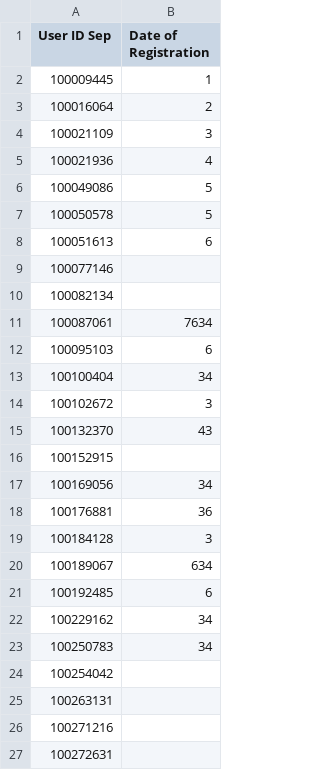
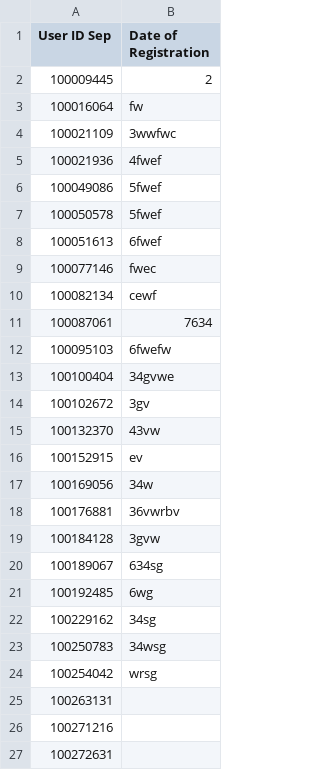
Before and after one commit to maneeshwitzeal/manu, a CSV file: Book2.csv, drawn as a sheet; only a part is shown.

Commit message:
Update Book2.csv

```diff
--- a/Book2.csv
+++ b/Book2.csv
@@ -1,25 +1,25 @@
 User ID Sep,Date of Registration
-100009445,1
-100016064,2
-100021109,3
-100021936,4
-100049086,5
-100050578,5
-100051613,6
-100077146,
-100082134,
+100009445,2
+100016064,fw
+100021109,3wwfwc
+100021936,4fwef
+100049086,5fwef
+100050578,5fwef
+100051613,6fwef
+100077146,fwec
+100082134,cewf
 100087061,7634
-100095103,6
-100100404,34
-100102672,3
-100132370,43
-100152915,
-100169056,34
-100176881,36
-100184128,3
-100189067,634
-100192485,6
-100229162,34
-100250783,34
-100254042,
+100095103,6fwefw
+100100404,34gvwe
+100102672,3gv
+100132370,43vw
+100152915,ev
+100169056,34w
+100176881,36vwrbv
+100184128,3gvw
+100189067,634sg
+100192485,6wg
+100229162,34sg
+100250783,34wsg
+100254042,wrsg
 100263131,
```
